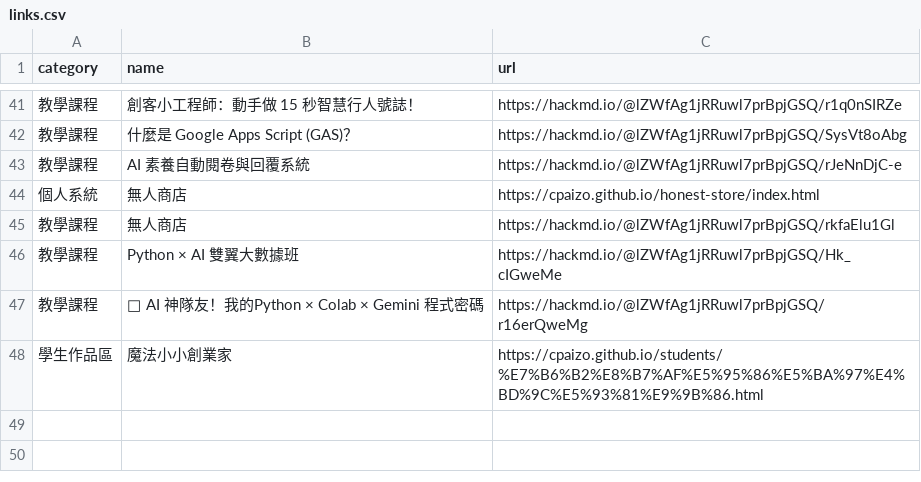
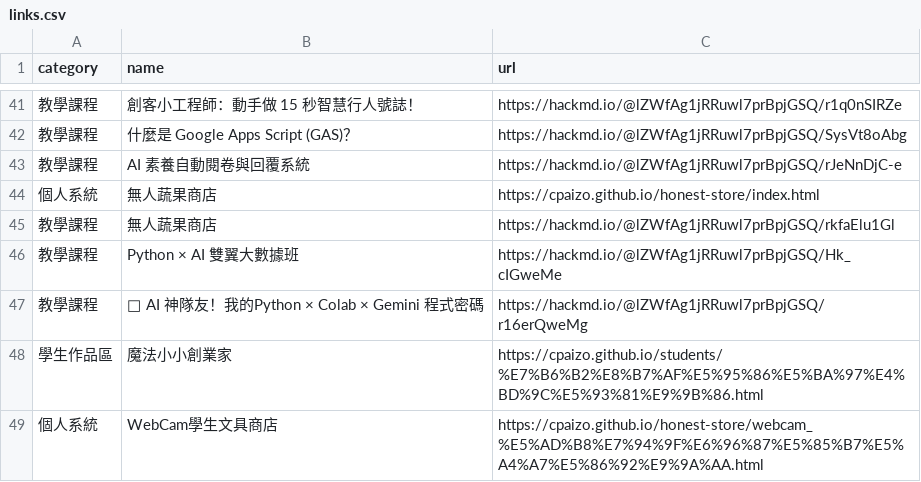
Before and after one commit to cpaizo/cpaizo.github.io, a CSV file: links.csv, drawn as a sheet; only a part is shown, gaps mark what is left out; the diff names each change by its address in the sheet, - before the commit and + after, or states it on an @@ line.

Commit message:
Update links.csv

```diff
--- a/links.csv
+++ b/links.csv
-B44:B45 (name): 無人商店
+B44:B45 (name): 無人蔬果商店
+row 49: 個人系統 | WebCam學生文具商店 | https://cpaizo.github.io/honest-store/webcam_%E5%AD%B8%E7%94%9F%E6%96%87%E5%85%B7%E5%A4%A7%E5%86%92%E9%9A%AA.html
```
